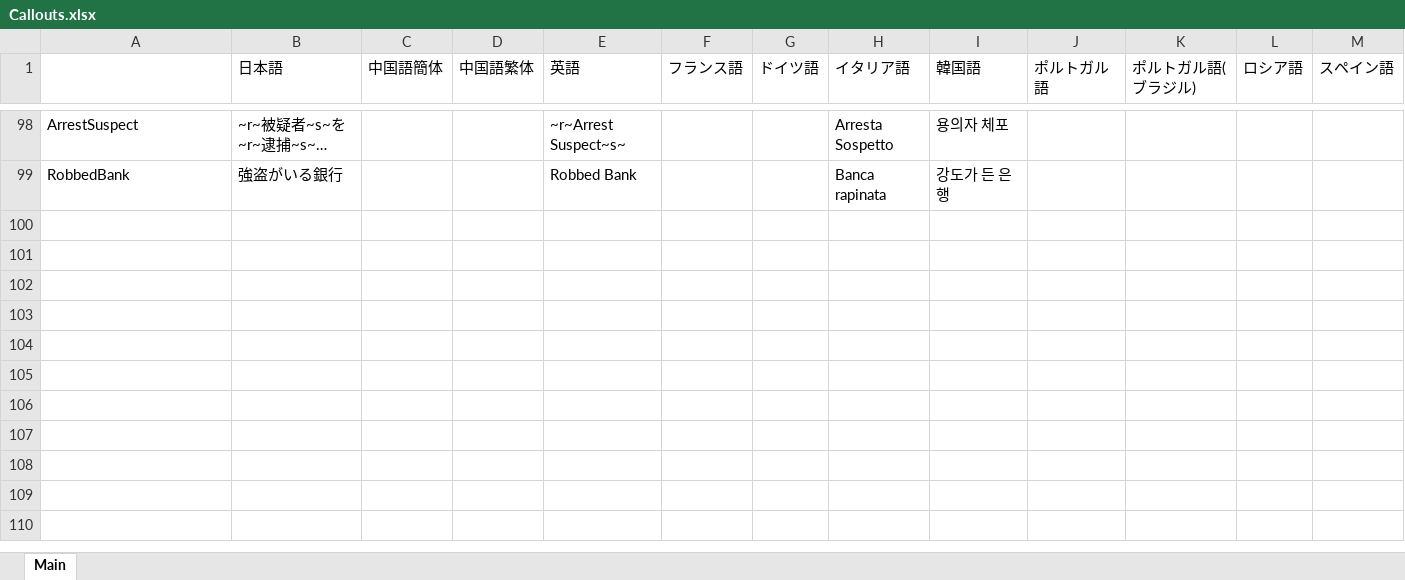
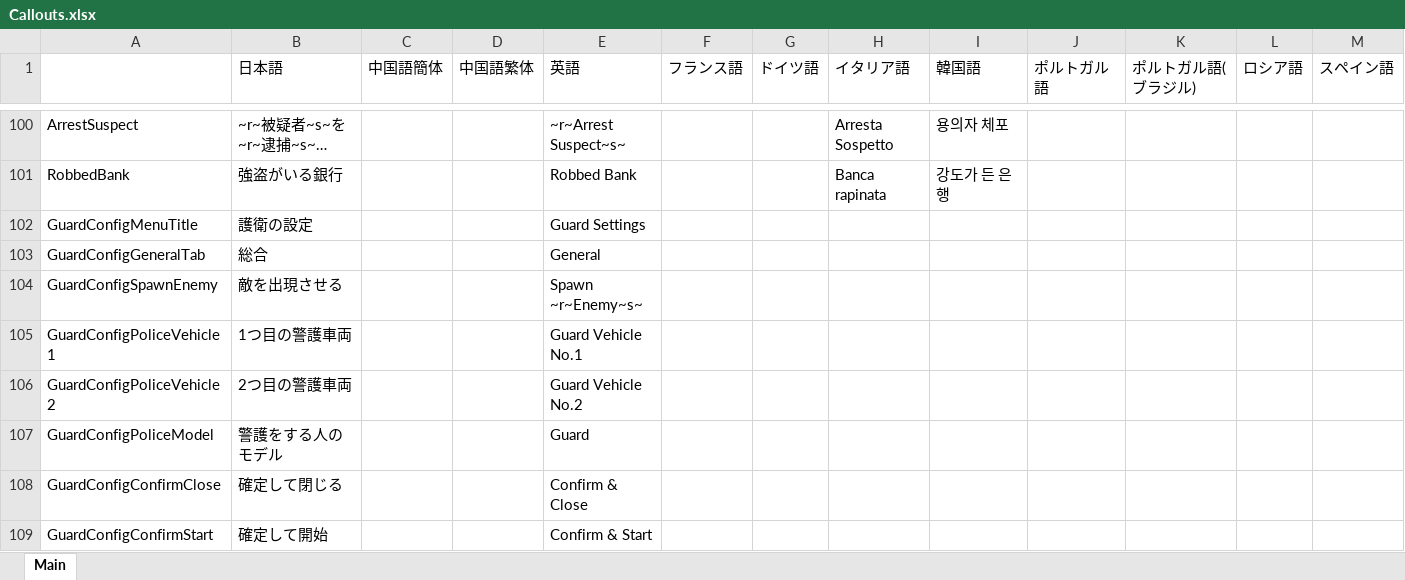
Before and after one commit to DekoKiyo/DekoKiyoPlugins, an Excel workbook: ja/Callouts.xlsx, sheet Main, drawn as a sheet; only a part is shown, gaps mark what is left out; long unchanged cells end in …; values as stored, in another font and other column widths than the file's, no borders; rows hold the shown columns only; the diff covers the shown part only; the diff names each change by its address in the sheet, - before the commit and + after, or states it on an @@ line.

Commit message:
Update: Callouts.xlsx File from Crowdin

```diff
--- a/ja/Callouts.xlsx (sheet Main)
+++ b/ja/Callouts.xlsx (sheet Main)
+row 102: GuardConfigMenuTitle | 護衛の設定 |  |  | Guard Settings
+row 103: GuardConfigGeneralTab | 総合 |  |  | General
+row 104: GuardConfigSpawnEnemy | 敵を出現させる |  |  | Spawn ~r~Enemy~s~
+row 105: GuardConfigPoliceVehicle1 | 1つ目の警護車両 |  |  | Guard Vehicle No.1
+row 106: GuardConfigPoliceVehicle2 | 2つ目の警護車両 |  |  | Guard Vehicle No.2
+row 107: GuardConfigPoliceModel | 警護をする人のモデル |  |  | Guard
+row 108: GuardConfigConfirmClose | 確定して閉じる |  |  | Confirm & Close
+row 109: GuardConfigConfirmStart | 確定して開始 |  |  | Confirm & Start
```
Also changed, not shown: 9 added rows elsewhere in this sheet.
